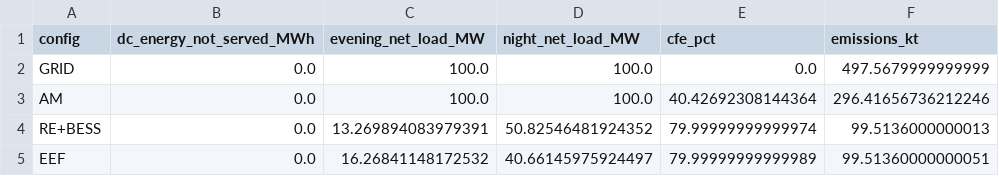
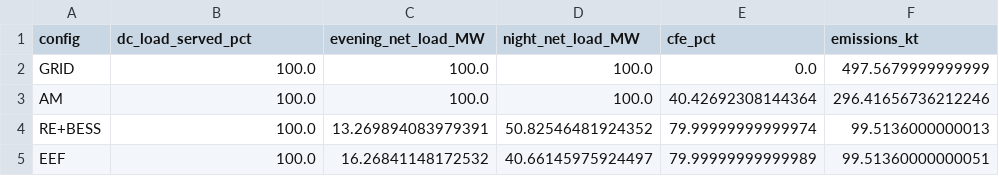
Before and after one commit to alnasser2030/EVM-SMART, a CSV file: tpec2027/results/three_pillars.csv, drawn as a sheet; only a part is shown; the diff names each change by its address in the sheet, - before the commit and + after, or states it on an @@ line.

```diff
--- a/tpec2027/results/three_pillars.csv
+++ b/tpec2027/results/three_pillars.csv
-B1: dc_energy_not_served_MWh
+B1: dc_load_served_pct
-B2:B5 (dc_load_served_pct): 0.0
+B2:B5 (dc_load_served_pct): 100.0
```
Also changed, not shown: 11 other files.
